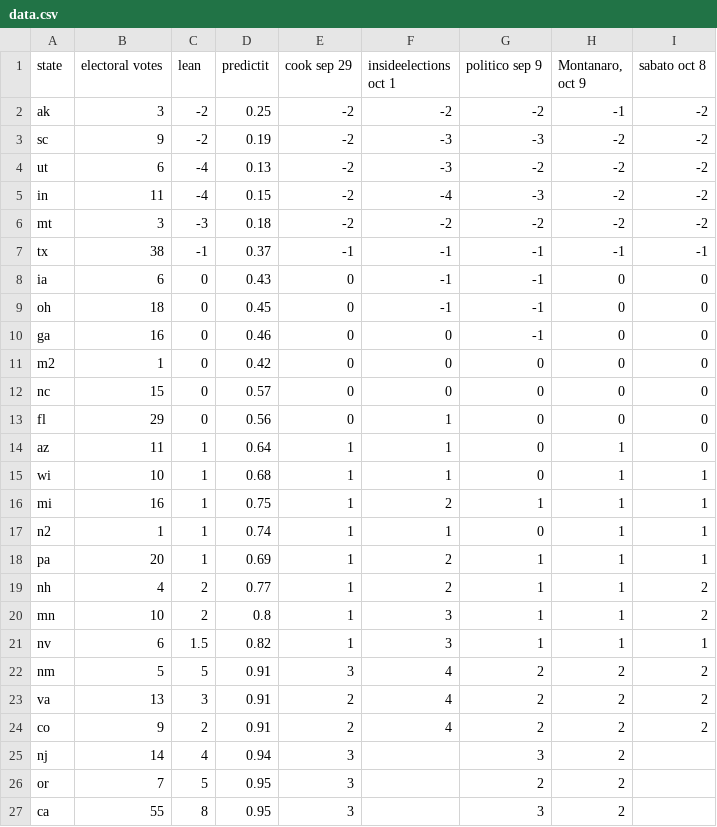
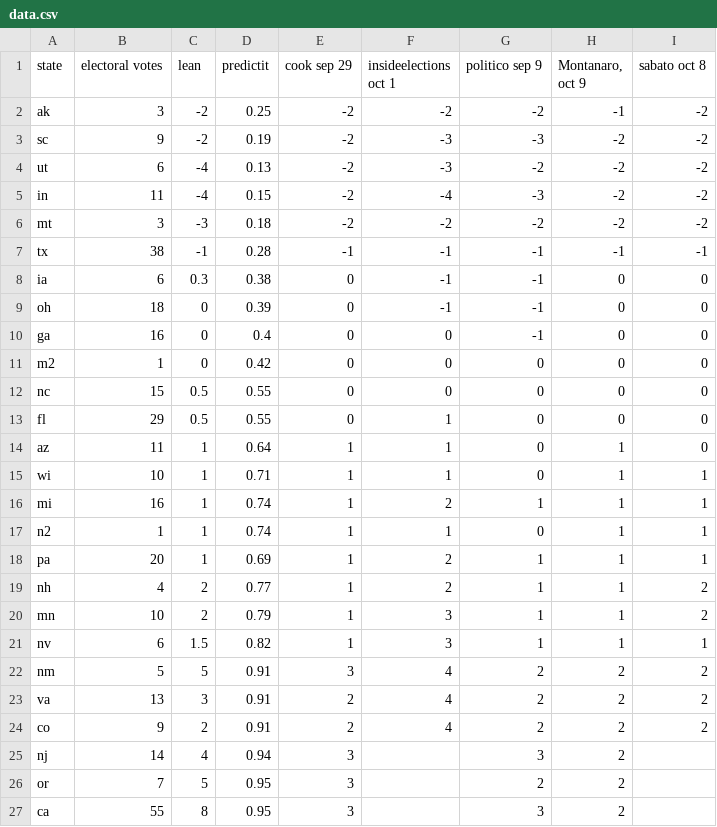
Before and after one commit to bcrowell/election, a CSV file: data.csv, drawn as a sheet; only a part is shown.

```diff
--- a/data.csv
+++ b/data.csv
@@ -6,12 +6,12 @@ in,11,-4,0.15,-2,-4,-3,-2,-2
 mt,3,-3,0.18,-2,-2,-2,-2,-2
-tx,38,-1,0.37,-1,-1,-1,-1,-1
-ia,6,0,0.43,0,-1,-1,0,0
-oh,18,0,0.45,0,-1,-1,0,0
-ga,16,0,0.46,0,0,-1,0,0
+tx,38,-1,0.28,-1,-1,-1,-1,-1
+ia,6,0.3,0.38,0,-1,-1,0,0
+oh,18,0,0.39,0,-1,-1,0,0
+ga,16,0,0.4,0,0,-1,0,0
 m2,1,0,0.42,0,0,0,0,0
-nc,15,0,0.57,0,0,0,0,0
-fl,29,0,0.56,0,1,0,0,0
+nc,15,0.5,0.55,0,0,0,0,0
+fl,29,0.5,0.55,0,1,0,0,0
 az,11,1,0.64,1,1,0,1,0
-wi,10,1,0.68,1,1,0,1,1
-mi,16,1,0.75,1,2,1,1,1
+wi,10,1,0.71,1,1,0,1,1
+mi,16,1,0.74,1,2,1,1,1
 n2,1,1,0.74,1,1,0,1,1
@@ -19,3 +19,3 @@ pa,20,1,0.69,1,2,1,1,1
 nh,4,2,0.77,1,2,1,1,2
-mn,10,2,0.8,1,3,1,1,2
+mn,10,2,0.79,1,3,1,1,2
 nv,6,1.5,0.82,1,3,1,1,1
```
Also changed, not shown: polls.csv, 3 other files.
